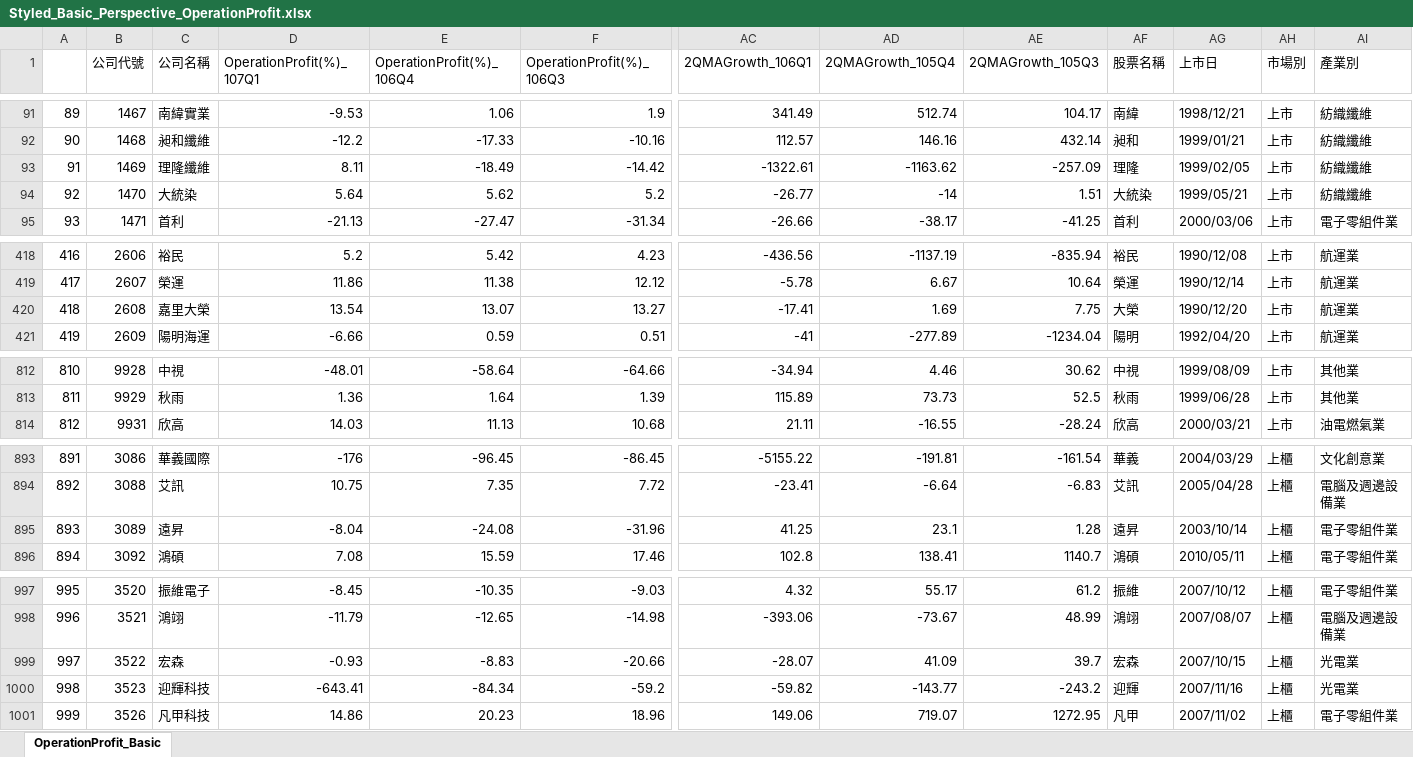
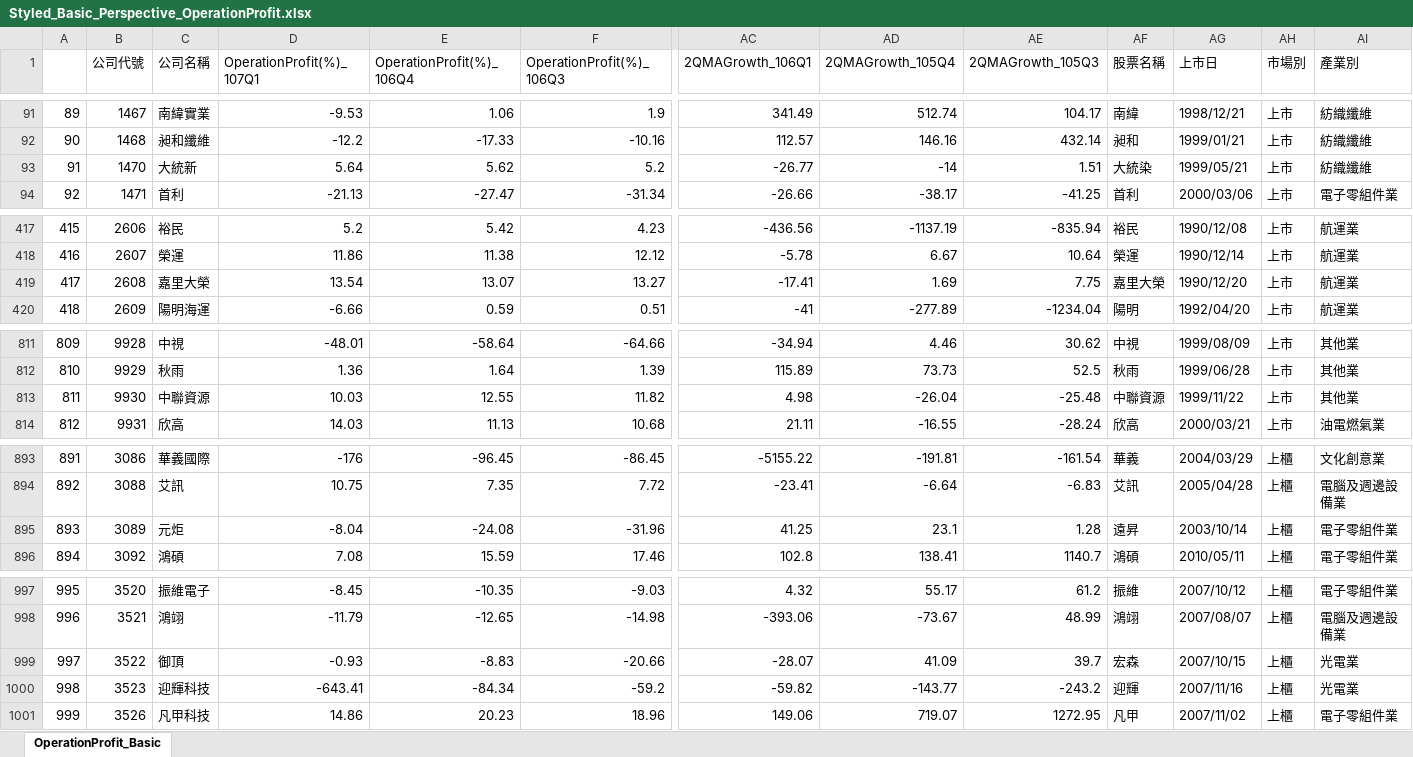
Before and after one commit to weishiny/PythonProgram, an Excel workbook: Styled_Basic_Perspective_OperationProfit.xlsx, sheet OperationProfit_Basic, drawn as a sheet; only a part is shown, gaps mark what is left out; values as stored, in another font and other column widths than the file's, no cell formats; removed rows and columns are numbered as before the commit, all else as after; rows hold the shown columns only; the diff covers the shown part only; the diff names each change by its address in the sheet, - before the commit and + after, or states it on an @@ line.

```diff
--- a/Styled_Basic_Perspective_OperationProfit.xlsx (sheet OperationProfit_Basic)
+++ b/Styled_Basic_Perspective_OperationProfit.xlsx (sheet OperationProfit_Basic)
-row 93: 91 | 1469 | 理隆纖維 | 8.11 | -18.49 | -14.42 | -1322.61 | -1163.62 | -257.09 | 理隆 | 1999/02/05 | 上市 | 紡織纖維
@@ column A renumbered between rows 93 and 812 @@
-C93 (公司名稱): 大統染
+C93 (公司名稱): 大統新
-AF419 (股票名稱): 大榮
+AF419 (股票名稱): 嘉里大榮
+row 813: 811 | 9930 | 中聯資源 | 10.03 | 12.55 | 11.82 | 4.98 | -26.04 | -25.48 | 中聯資源 | 1999/11/22 | 上市 | 其他業
-C895 (公司名稱): 遠昇
+C895 (公司名稱): 元炬
-C999 (公司名稱): 宏森
+C999 (公司名稱): 御頂
```
Also changed, not shown: 2 edited cells elsewhere in this sheet, cell formats, Styled_Basic_Perspective_EPS.xlsx, Styled_Basic_Perspective_GrossProfit.xlsx, 10 other files.
